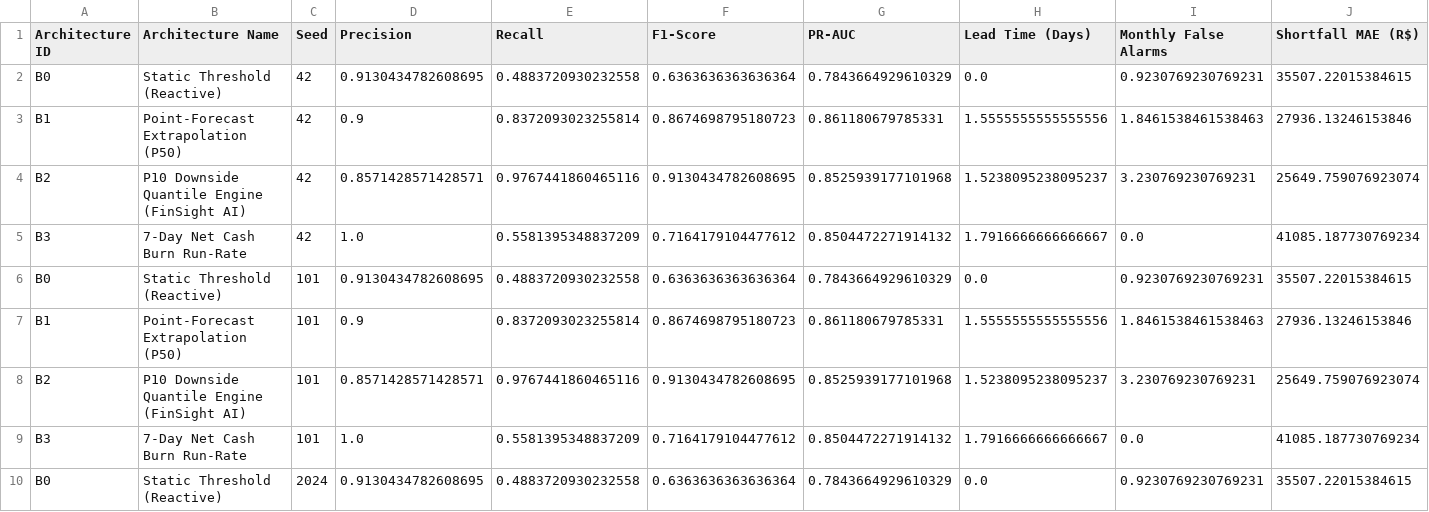
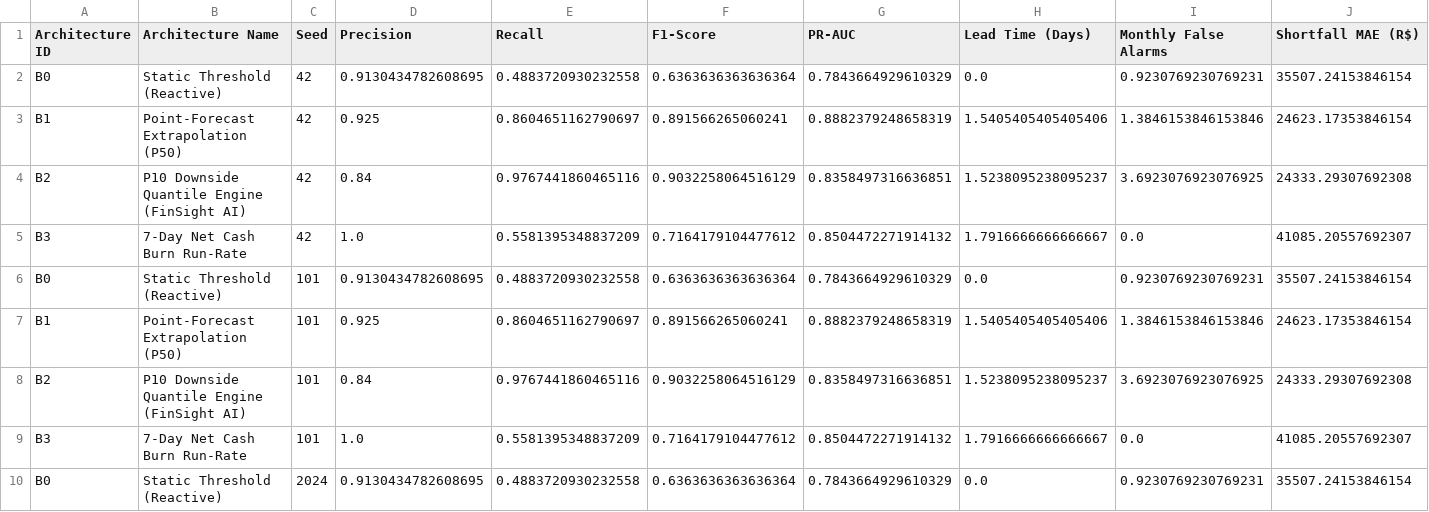
Before and after one commit to mdarmanaliashik/FinSight-AI, a CSV file: results/exp_b_early_warning_raw.csv, drawn as a sheet; only a part is shown; the diff covers the shown part only.

```diff
--- a/results/exp_b_early_warning_raw.csv
+++ b/results/exp_b_early_warning_raw.csv
@@ -1,10 +1,10 @@
 Architecture ID,Architecture Name,Seed,Precision,Recall,F1-Score,PR-AUC,Lead Time (Days),Monthly False Alarms,Shortfall MAE (R$)
-B0,Static Threshold (Reactive),42,0.9130434782608695,0.4883720930232558,0.6363636363636364,0.7843664929610329,0.0,0.9230769230769231,35507.22015384615
-B1,Point-Forecast Extrapolation (P50),42,0.9,0.8372093023255814,0.8674698795180723,0.861180679785331,1.5555555555555556,1.8461538461538463,27936.13246153846
-B2,P10 Downside Quantile Engine (FinSight AI),42,0.8571428571428571,0.9767441860465116,0.9130434782608695,0.8525939177101968,1.5238095238095237,3.230769230769231,25649.759076923074
-B3,7-Day Net Cash Burn Run-Rate,42,1.0,0.5581395348837209,0.7164179104477612,0.8504472271914132,1.7916666666666667,0.0,41085.187730769234
-B0,Static Threshold (Reactive),101,0.9130434782608695,0.4883720930232558,0.6363636363636364,0.7843664929610329,0.0,0.9230769230769231,35507.22015384615
-B1,Point-Forecast Extrapolation (P50),101,0.9,0.8372093023255814,0.8674698795180723,0.861180679785331,1.5555555555555556,1.8461538461538463,27936.13246153846
-B2,P10 Downside Quantile Engine (FinSight AI),101,0.8571428571428571,0.9767441860465116,0.9130434782608695,0.8525939177101968,1.5238095238095237,3.230769230769231,25649.759076923074
-B3,7-Day Net Cash Burn Run-Rate,101,1.0,0.5581395348837209,0.7164179104477612,0.8504472271914132,1.7916666666666667,0.0,41085.187730769234
-B0,Static Threshold (Reactive),2024,0.9130434782608695,0.4883720930232558,0.6363636363636364,0.7843664929610329,0.0,0.9230769230769231,35507.22015384615
+B0,Static Threshold (Reactive),42,0.9130434782608695,0.4883720930232558,0.6363636363636364,0.7843664929610329,0.0,0.9230769230769231,35507.24153846154
+B1,Point-Forecast Extrapolation (P50),42,0.925,0.8604651162790697,0.891566265060241,0.8882379248658319,1.5405405405405406,1.3846153846153846,24623.17353846154
+B2,P10 Downside Quantile Engine (FinSight AI),42,0.84,0.9767441860465116,0.9032258064516129,0.8358497316636851,1.5238095238095237,3.6923076923076925,24333.29307692308
+B3,7-Day Net Cash Burn Run-Rate,42,1.0,0.5581395348837209,0.7164179104477612,0.8504472271914132,1.7916666666666667,0.0,41085.20557692307
+B0,Static Threshold (Reactive),101,0.9130434782608695,0.4883720930232558,0.6363636363636364,0.7843664929610329,0.0,0.9230769230769231,35507.24153846154
+B1,Point-Forecast Extrapolation (P50),101,0.925,0.8604651162790697,0.891566265060241,0.8882379248658319,1.5405405405405406,1.3846153846153846,24623.17353846154
+B2,P10 Downside Quantile Engine (FinSight AI),101,0.84,0.9767441860465116,0.9032258064516129,0.8358497316636851,1.5238095238095237,3.6923076923076925,24333.29307692308
+B3,7-Day Net Cash Burn Run-Rate,101,1.0,0.5581395348837209,0.7164179104477612,0.8504472271914132,1.7916666666666667,0.0,41085.20557692307
+B0,Static Threshold (Reactive),2024,0.9130434782608695,0.4883720930232558,0.6363636363636364,0.7843664929610329,0.0,0.9230769230769231,35507.24153846154
```
Also changed, not shown: 41 edited cells elsewhere in this file, results/exp_b_early_warning_benchmark.csv, results/exp_d_copilot_detailed_scores.csv, 5 other files.
